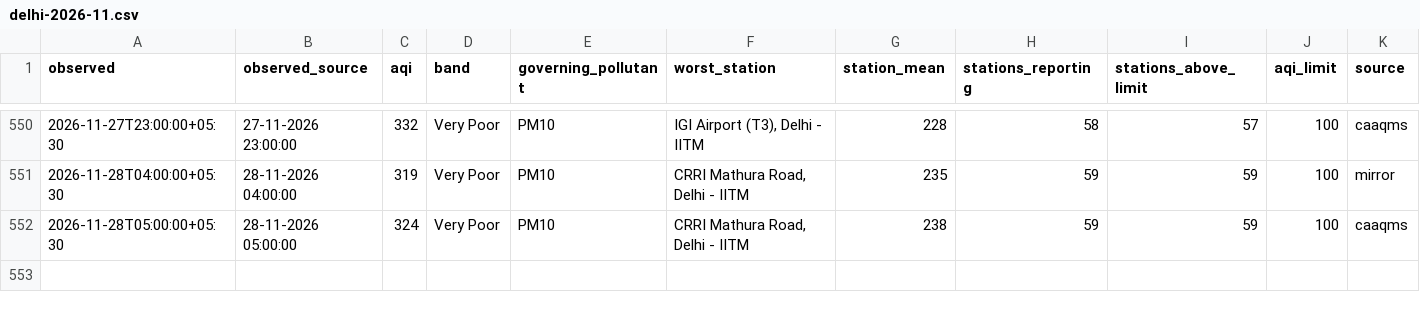
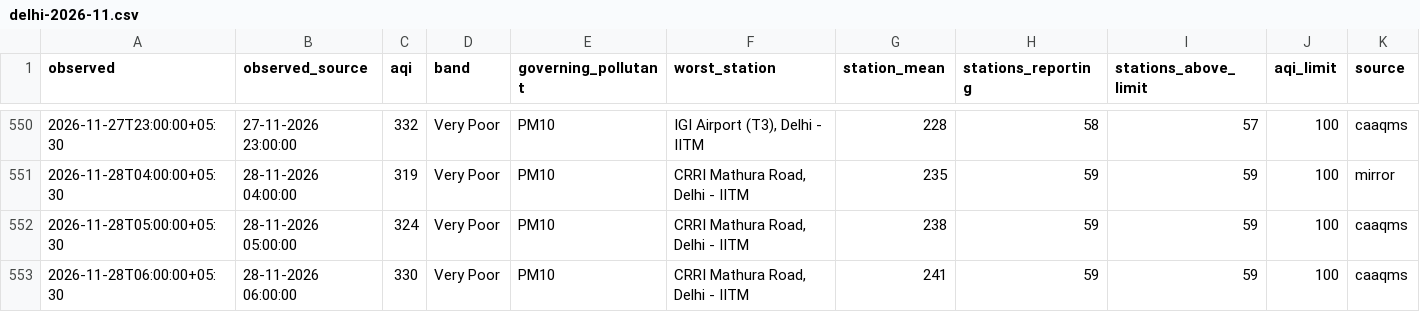
Before and after one commit to vimlendu-maker/swechha-website, a CSV file: public/data/air/delhi-2026-11.csv, drawn as a sheet; only a part is shown, gaps mark what is left out; rows hold the shown columns only; the diff names each change by its address in the sheet, - before the commit and + after, or states it on an @@ line.

```diff
--- a/public/data/air/delhi-2026-11.csv
+++ b/public/data/air/delhi-2026-11.csv
+row 553: 2026-11-28T06:00:00+05:30 | 28-11-2026 06:00:00 | 330 | Very Poor | PM10 | CRRI Mathura Road, Delhi - IITM | 241 | 59 | 59 | 100 | caaqms
```
Also changed, not shown: public/data/air/delhi-daily.csv, 18 other files.
